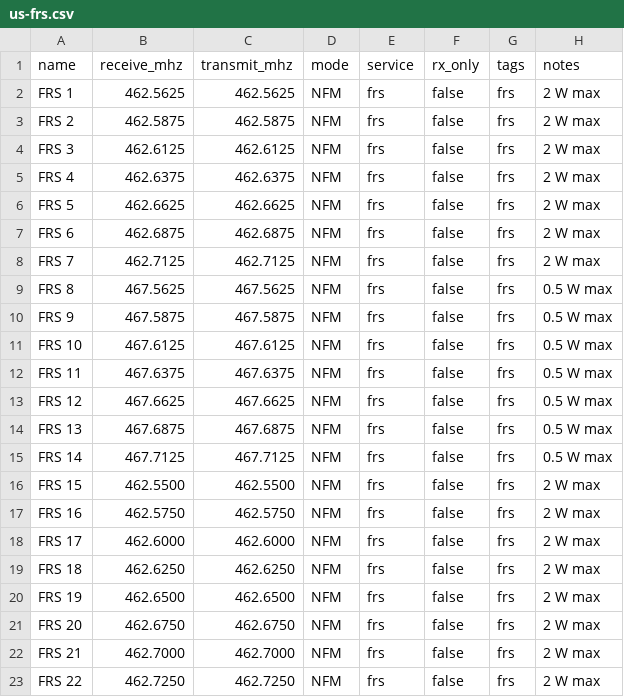
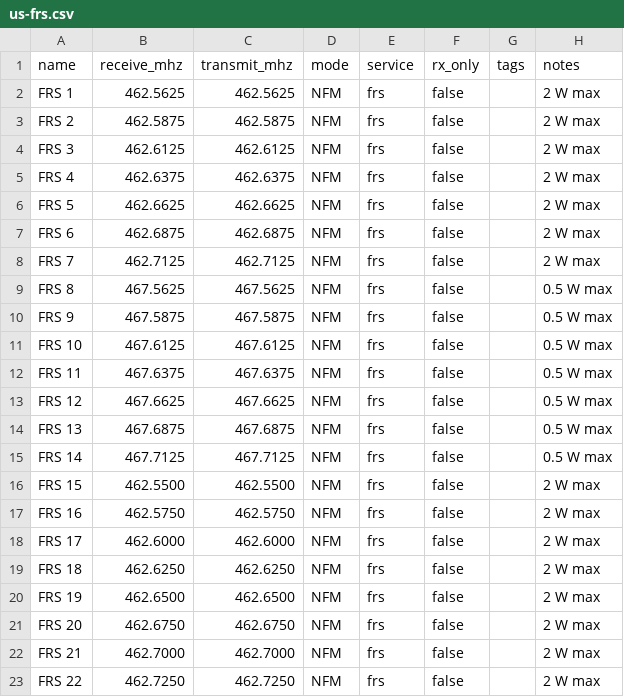
Before and after one commit to rgeyer/rflib, a CSV file: internal/seed/data/us-frs.csv, drawn as a sheet.

```diff
--- a/internal/seed/data/us-frs.csv
+++ b/internal/seed/data/us-frs.csv
@@ -1,23 +1,23 @@
 name,receive_mhz,transmit_mhz,mode,service,rx_only,tags,notes
-FRS 1,462.5625,462.5625,NFM,frs,false,frs,2 W max
-FRS 2,462.5875,462.5875,NFM,frs,false,frs,2 W max
-FRS 3,462.6125,462.6125,NFM,frs,false,frs,2 W max
-FRS 4,462.6375,462.6375,NFM,frs,false,frs,2 W max
-FRS 5,462.6625,462.6625,NFM,frs,false,frs,2 W max
-FRS 6,462.6875,462.6875,NFM,frs,false,frs,2 W max
-FRS 7,462.7125,462.7125,NFM,frs,false,frs,2 W max
-FRS 8,467.5625,467.5625,NFM,frs,false,frs,0.5 W max
-FRS 9,467.5875,467.5875,NFM,frs,false,frs,0.5 W max
-FRS 10,467.6125,467.6125,NFM,frs,false,frs,0.5 W max
-FRS 11,467.6375,467.6375,NFM,frs,false,frs,0.5 W max
-FRS 12,467.6625,467.6625,NFM,frs,false,frs,0.5 W max
-FRS 13,467.6875,467.6875,NFM,frs,false,frs,0.5 W max
-FRS 14,467.7125,467.7125,NFM,frs,false,frs,0.5 W max
-FRS 15,462.5500,462.5500,NFM,frs,false,frs,2 W max
-FRS 16,462.5750,462.5750,NFM,frs,false,frs,2 W max
-FRS 17,462.6000,462.6000,NFM,frs,false,frs,2 W max
-FRS 18,462.6250,462.6250,NFM,frs,false,frs,2 W max
-FRS 19,462.6500,462.6500,NFM,frs,false,frs,2 W max
-FRS 20,462.6750,462.6750,NFM,frs,false,frs,2 W max
-FRS 21,462.7000,462.7000,NFM,frs,false,frs,2 W max
-FRS 22,462.7250,462.7250,NFM,frs,false,frs,2 W max
+FRS 1,462.5625,462.5625,NFM,frs,false,,2 W max
+FRS 2,462.5875,462.5875,NFM,frs,false,,2 W max
+FRS 3,462.6125,462.6125,NFM,frs,false,,2 W max
+FRS 4,462.6375,462.6375,NFM,frs,false,,2 W max
+FRS 5,462.6625,462.6625,NFM,frs,false,,2 W max
+FRS 6,462.6875,462.6875,NFM,frs,false,,2 W max
+FRS 7,462.7125,462.7125,NFM,frs,false,,2 W max
+FRS 8,467.5625,467.5625,NFM,frs,false,,0.5 W max
+FRS 9,467.5875,467.5875,NFM,frs,false,,0.5 W max
+FRS 10,467.6125,467.6125,NFM,frs,false,,0.5 W max
+FRS 11,467.6375,467.6375,NFM,frs,false,,0.5 W max
+FRS 12,467.6625,467.6625,NFM,frs,false,,0.5 W max
+FRS 13,467.6875,467.6875,NFM,frs,false,,0.5 W max
+FRS 14,467.7125,467.7125,NFM,frs,false,,0.5 W max
+FRS 15,462.5500,462.5500,NFM,frs,false,,2 W max
+FRS 16,462.5750,462.5750,NFM,frs,false,,2 W max
+FRS 17,462.6000,462.6000,NFM,frs,false,,2 W max
+FRS 18,462.6250,462.6250,NFM,frs,false,,2 W max
+FRS 19,462.6500,462.6500,NFM,frs,false,,2 W max
+FRS 20,462.6750,462.6750,NFM,frs,false,,2 W max
+FRS 21,462.7000,462.7000,NFM,frs,false,,2 W max
+FRS 22,462.7250,462.7250,NFM,frs,false,,2 W max
```
Also changed, not shown: internal/seed/data/us-cb.csv, internal/seed/data/us-gmrs.csv, 15 other files.
